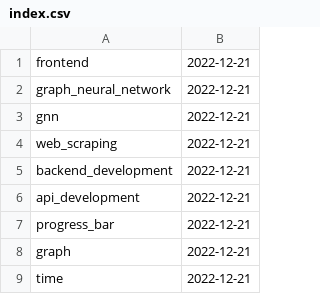
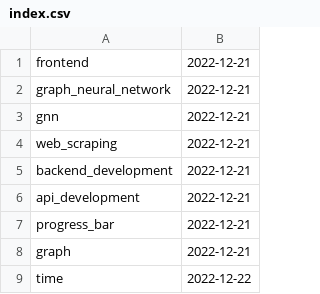
Before and after one commit to PypiReCom/PypiReCom, a CSV file: Code/library/index.csv, drawn as a sheet.

```diff
--- a/Code/library/index.csv
+++ b/Code/library/index.csv
@@ -8,2 +8,2 @@ progress_bar,2022-12-21
 graph,2022-12-21
-time,2022-12-21
+time,2022-12-22
```
Also changed, not shown: Code/library/time/Package_Basic_Data.csv, Code/library/time/Package_Dependency.csv, 7 other files.
